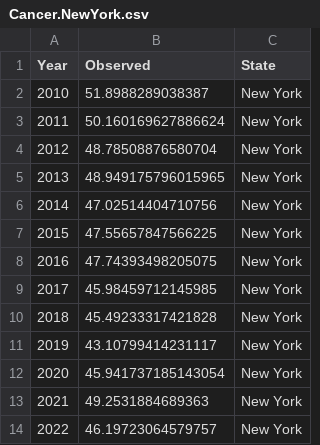
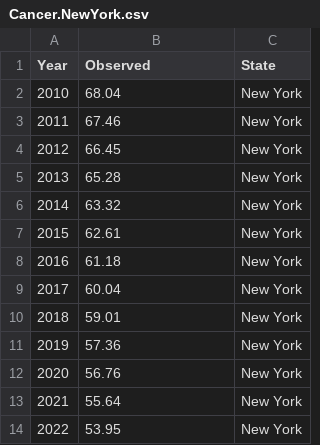
Before and after one commit to CanYuzbey/DSA210_CanY-zbey_Project, a CSV file: data/cancer/Cancer.NewYork.csv, drawn as a sheet.

```diff
--- a/data/cancer/Cancer.NewYork.csv
+++ b/data/cancer/Cancer.NewYork.csv
@@ -1,14 +1,14 @@
 Year,Observed,State
-2010,51.8988289038387,New York
-2011,50.160169627886624,New York
-2012,48.78508876580704,New York
-2013,48.949175796015965,New York
-2014,47.02514404710756,New York
-2015,47.55657847566225,New York
-2016,47.74393498205075,New York
-2017,45.98459712145985,New York
-2018,45.49233317421828,New York
-2019,43.10799414231117,New York
-2020,45.941737185143054,New York
-2021,49.2531884689363,New York
-2022,46.19723064579757,New York
+2010,68.04,New York
+2011,67.46,New York
+2012,66.45,New York
+2013,65.28,New York
+2014,63.32,New York
+2015,62.61,New York
+2016,61.18,New York
+2017,60.04,New York
+2018,59.01,New York
+2019,57.36,New York
+2020,56.76,New York
+2021,55.64,New York
+2022,53.95,New York
```
Also changed, not shown: data/cancer/Cancer.California.csv, data/cancer/Cancer.Florida.csv, 13 other files.
